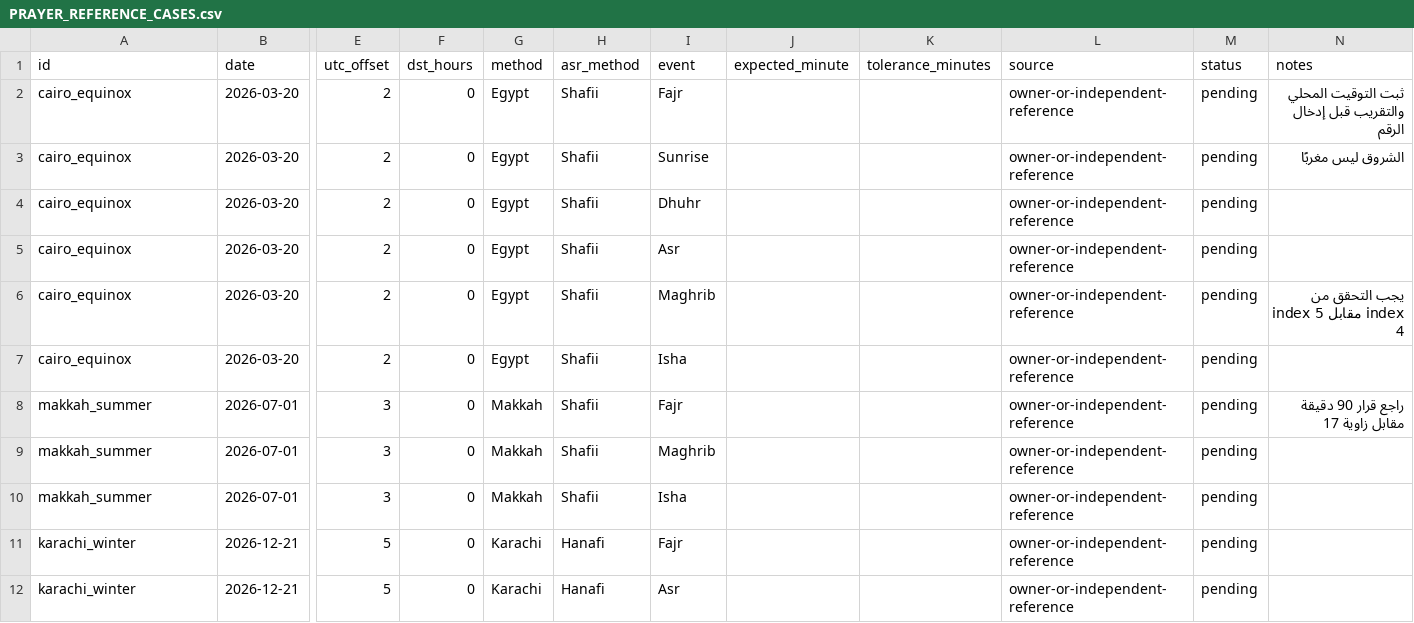
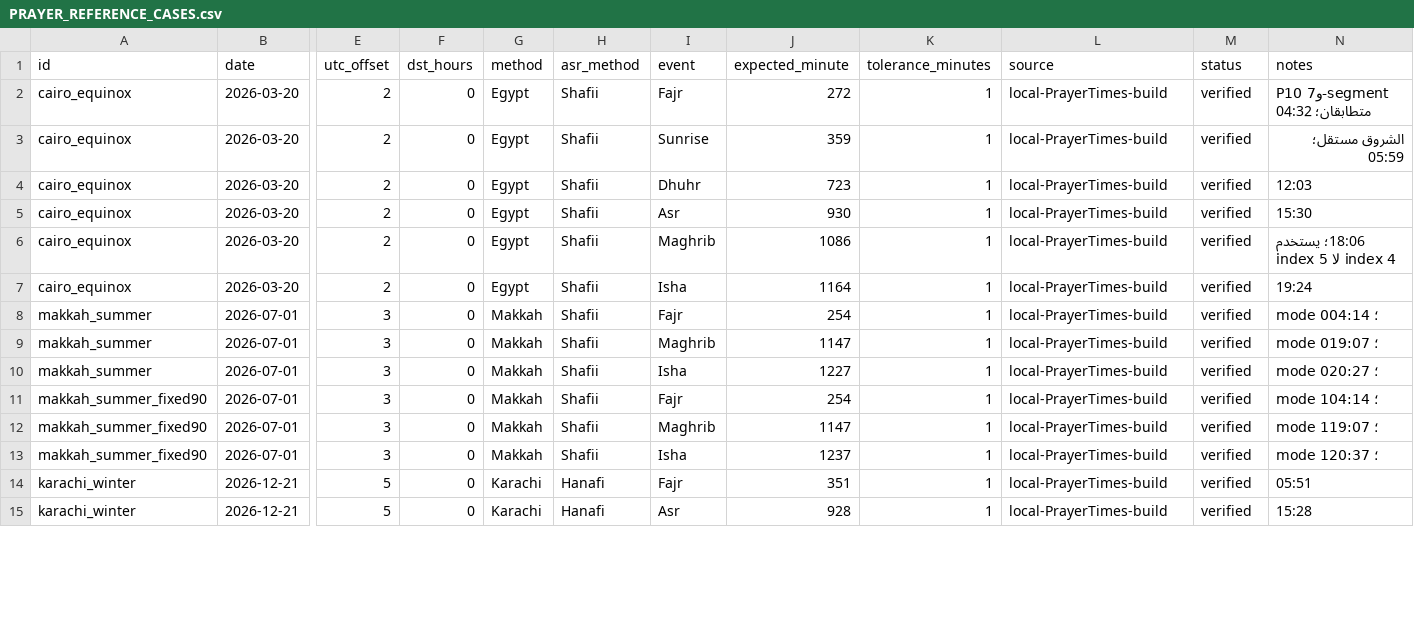
Before and after one commit to BasitApps/Masjed-P10-All, a CSV file: docs/PRAYER_REFERENCE_CASES.csv, drawn as a sheet; only a part is shown, gaps mark what is left out; addresses are those after the commit; rows hold the shown columns only; the diff covers the shown part only; the diff names each change by its address in the sheet, - before the commit and + after, or states it on an @@ line.

Commit message:
docs: record fixed-date prayer parity

```diff
--- a/docs/PRAYER_REFERENCE_CASES.csv
+++ b/docs/PRAYER_REFERENCE_CASES.csv
-J2 (expected_minute): (empty)
+J2 (expected_minute): 272
-K2:K10 (tolerance_minutes): (empty)
+K2:K10 (tolerance_minutes): 1
-L2:L10 (source): owner-or-independent-reference
+L2:L10 (source): local-PrayerTimes-build
-M2:M10 (status): pending
+M2:M10 (status): verified
-N2 (notes): ثبت التوقيت المحلي والتقريب قبل إدخال الرقم
+N2 (notes): P10 و7-segment متطابقان؛ 04:32
-J3 (expected_minute): (empty)
+J3 (expected_minute): 359
-N3 (notes): الشروق ليس مغربًا
+N3 (notes): الشروق مستقل؛ 05:59
-J4 (expected_minute): (empty)
+J4 (expected_minute): 723
-N4 (notes): (empty)
+N4 (notes): 12:03
-J5 (expected_minute): (empty)
+J5 (expected_minute): 930
-N5 (notes): (empty)
+N5 (notes): 15:30
-J6 (expected_minute): (empty)
+J6 (expected_minute): 1086
-N6 (notes): يجب التحقق من index 5 مقابل index 4
+N6 (notes): 18:06؛ يستخدم index 5 لا index 4
-J7 (expected_minute): (empty)
+J7 (expected_minute): 1164
-N7 (notes): (empty)
+N7 (notes): 19:24
-J8 (expected_minute): (empty)
+J8 (expected_minute): 254
-N8 (notes): راجع قرار 90 دقيقة مقابل زاوية 17
+N8 (notes): mode 0؛ 04:14
-J9 (expected_minute): (empty)
+J9 (expected_minute): 1147
-N9 (notes): (empty)
+N9 (notes): mode 0؛ 19:07
-J10 (expected_minute): (empty)
+J10 (expected_minute): 1227
-N10 (notes): (empty)
+N10 (notes): mode 0؛ 20:27
+row 11: makkah_summer_fixed90 | 2026-07-01 | 3 | 0 | Makkah | Shafii | Fajr | 254 | 1 | local-PrayerTimes-build | verified | mode 1؛ 04:14
+row 12: makkah_summer_fixed90 | 2026-07-01 | 3 | 0 | Makkah | Shafii | Maghrib | 1147 | 1 | local-PrayerTimes-build | verified | mode 1؛ 19:07
+row 13: makkah_summer_fixed90 | 2026-07-01 | 3 | 0 | Makkah | Shafii | Isha | 1237 | 1 | local-PrayerTimes-build | verified | mode 1؛ 20:37
-J14 (expected_minute): (empty)
+J14 (expected_minute): 351
-K14:K15 (tolerance_minutes): (empty)
+K14:K15 (tolerance_minutes): 1
-L14:L15 (source): owner-or-independent-reference
+L14:L15 (source): local-PrayerTimes-build
-M14:M15 (status): pending
+M14:M15 (status): verified
-N14 (notes): (empty)
+N14 (notes): 05:51
-J15 (expected_minute): (empty)
+J15 (expected_minute): 928
-N15 (notes): (empty)
+N15 (notes): 15:28
```
Also changed, not shown: 5 edited cells elsewhere in this file, 2 other files.
